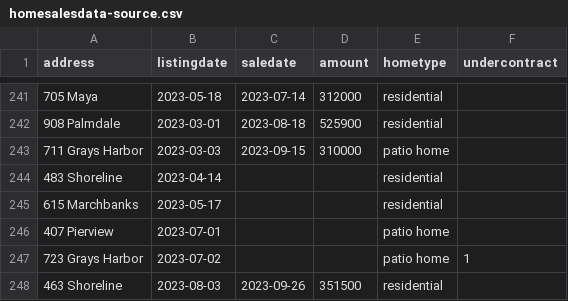
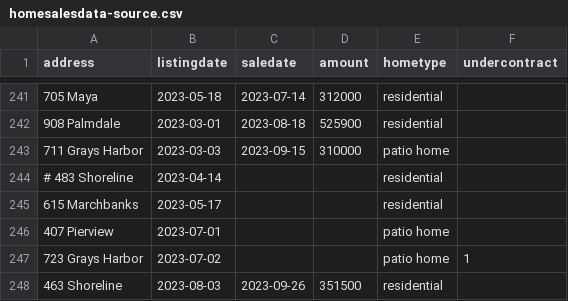
Before and after one commit to robhanssen/glenlake-homesales, a CSV file: sources/homesalesdata-source.csv, drawn as a sheet; only a part is shown, gaps mark what is left out.

Commit message:
listing removed, needs check

```diff
--- a/sources/homesalesdata-source.csv
+++ b/sources/homesalesdata-source.csv
@@ -243,3 +243,3 @@
 711 Grays Harbor,2023-03-03,2023-09-15,310000,patio home,
-483 Shoreline,2023-04-14,,,residential,
+# 483 Shoreline,2023-04-14,,,residential,
 615 Marchbanks,2023-05-17,,,residential,
```
